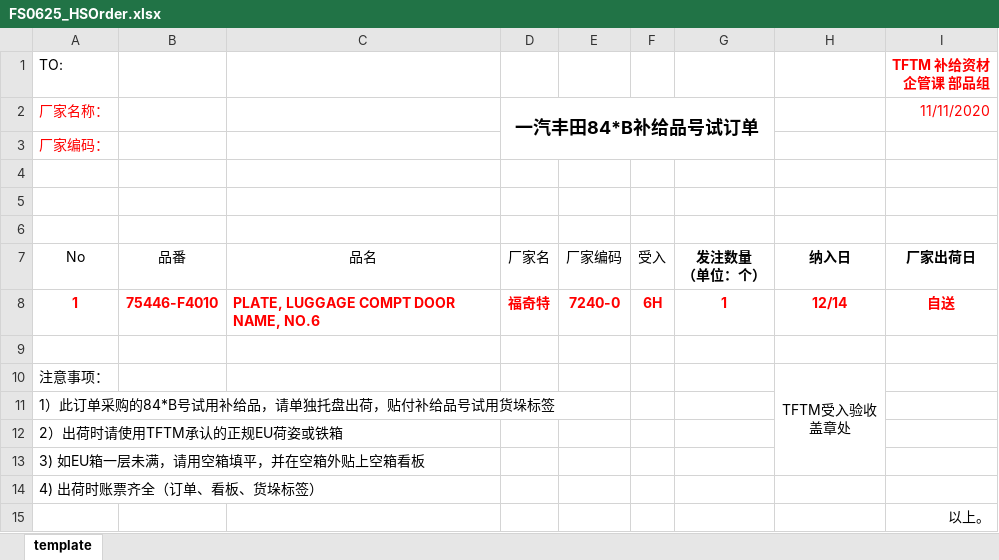
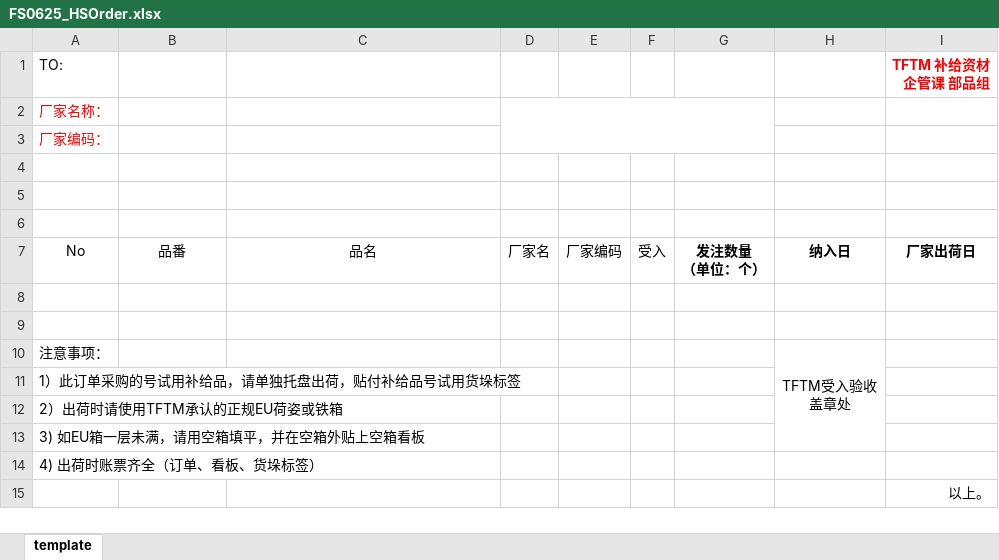
Before and after one commit to wangfang2021/bomescproject, an Excel workbook: SPPSApi/Doc/Template/FS0625_HSOrder.xlsx, sheet template, drawn as a sheet; values as stored, in another font and other column widths than the file's, no borders; charts and pictures not drawn; the diff names each change by its address in the sheet, - before the commit and + after, or states it on an @@ line.

```diff
--- a/SPPSApi/Doc/Template/FS0625_HSOrder.xlsx (sheet template)
+++ b/SPPSApi/Doc/Template/FS0625_HSOrder.xlsx (sheet template)
-D2: 一汽丰田84*B补给品号试订单
+D2: (empty)
-I2 (TFTM 补给资材企管课 部品组): 11/11/2020
+I2 (TFTM 补给资材企管课 部品组): (empty)
-row 8: 1 | 75446-F4010 | PLATE, LUGGAGE COMPT DOOR NAME, NO.6 | 福奇特 | 7240-0 | 6H | 1 | 12/14 | 自送
+row 8: (empty)
-A11 (TO:): 1）此订单采购的84*B号试用补给品，请单独托盘出荷，贴付补给品号试用货垛标签
+A11 (TO:): 1）此订单采购的号试用补给品，请单独托盘出荷，贴付补给品号试用货垛标签
```
Also changed, not shown: charts or pictures, SPPSApi/Doc/Template/FS0625_HSHuoDuoBiaoQian.xlsx, 13 other files.
